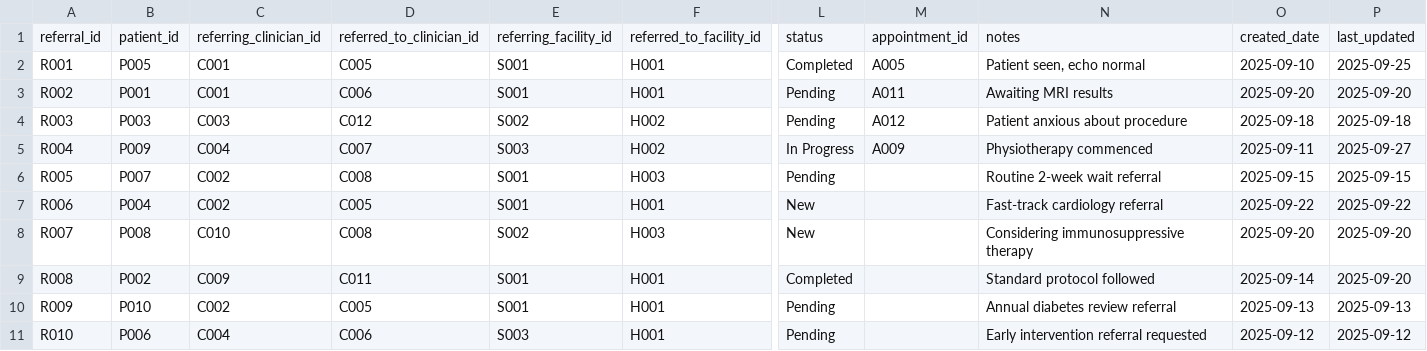
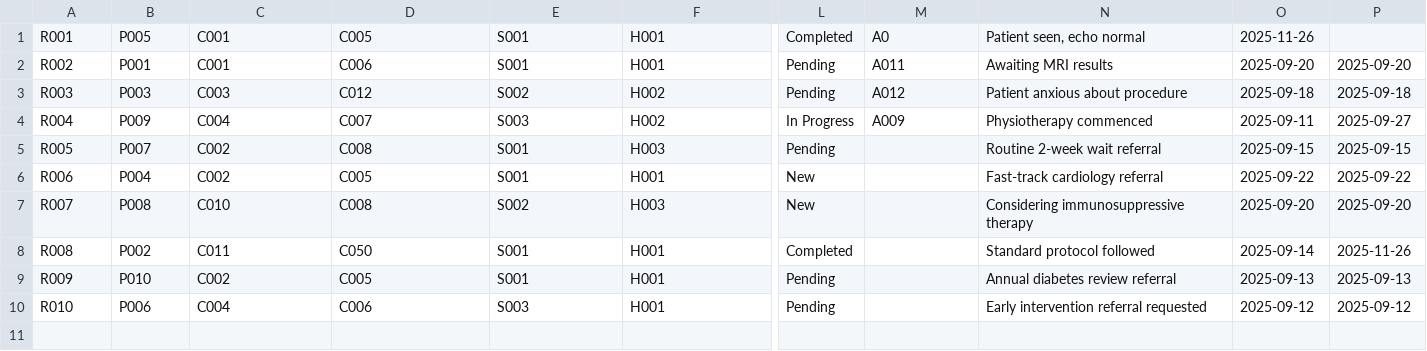
Before and after one commit to tty27/SoftwareArchitectureJava, a CSV file: HealthcareManagementSystem/data/referrals.csv, drawn as a sheet; only a part is shown, gaps mark what is left out; removed rows and columns are numbered as before the commit, all else as after; rows hold the shown columns only; the diff names each change by its address in the sheet, - before the commit and + after, or states it on an @@ line.

```diff
--- a/HealthcareManagementSystem/data/referrals.csv
+++ b/HealthcareManagementSystem/data/referrals.csv
-row 1: referral_id | patient_id | referring_clinician_id | referred_to_clinician_id | referring_facility_id | referred_to_facility_id | status | appointment_id | notes | created_date | last_updated
-M1: A005
+M1: A0
-O1: 2025-09-10
+O1: 2025-11-26
-P1: 2025-09-25
+P1: (empty)
-C8: C009
+C8: C011
-D8: C011
+D8: C050
-P8: 2025-09-20
+P8: 2025-11-26
```
Also changed, not shown: 8 other files.
